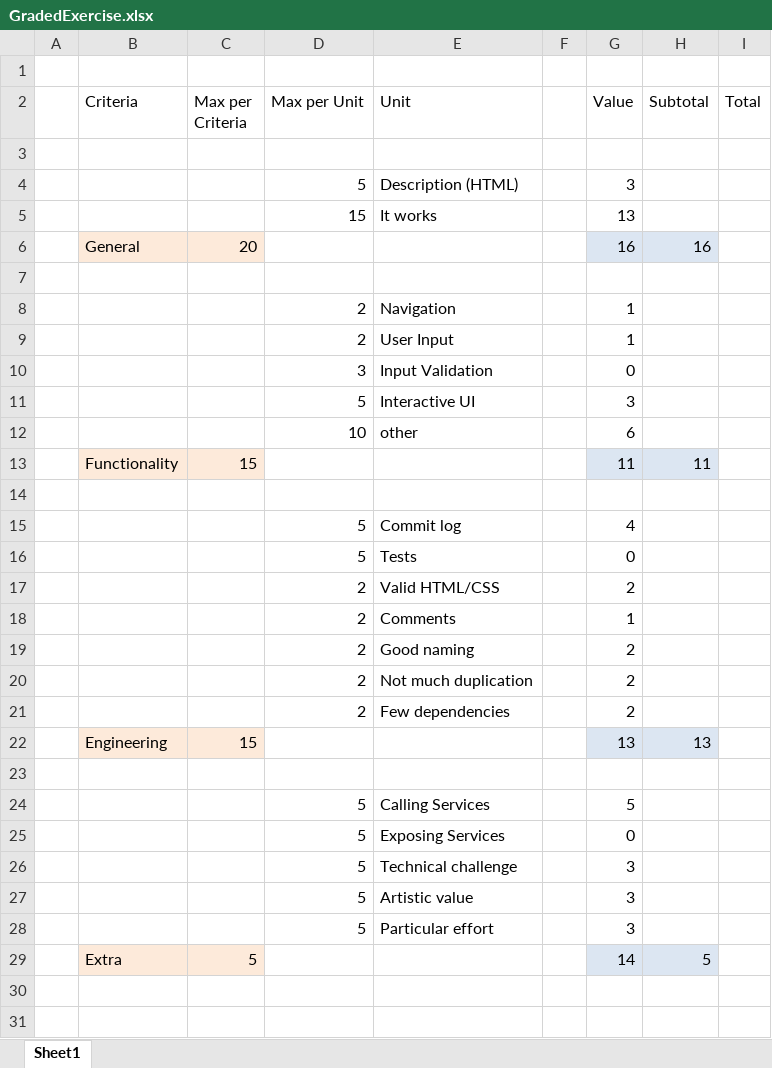
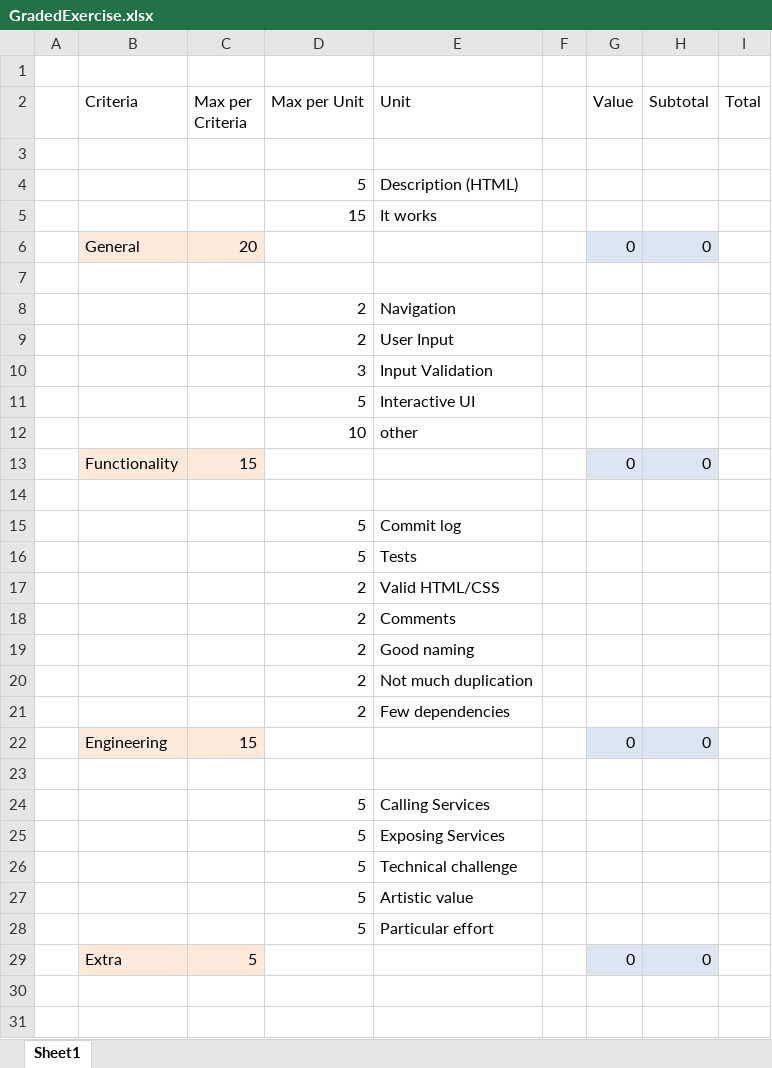
Before and after one commit to WebEngineering-FHNW/bewertete-uebung-stokalakis, an Excel workbook: docs/exercise/GradedExercise.xlsx, sheet Sheet1, drawn as a sheet; only a part is shown; values as stored, in another font and other column widths than the file's, no borders; the diff covers the shown part only; the diff names each change by its address in the sheet, - before the commit and + after, or states it on an @@ line.

```diff
--- a/docs/exercise/GradedExercise.xlsx (sheet Sheet1)
+++ b/docs/exercise/GradedExercise.xlsx (sheet Sheet1)
-G4 (Value): 3
+G4 (Value): (empty)
-G5 (Value): 13
+G5 (Value): (empty)
-G6 (Value): 16
+G6 (Value): 0
-H6 (Subtotal): 16
+H6 (Subtotal): 0
-G8:G9 (Value): 1
+G8:G9 (Value): (empty)
-G10 (Value): 0
+G10 (Value): (empty)
-G11 (Value): 3
+G11 (Value): (empty)
-G12 (Value): 6
+G12 (Value): (empty)
-G13 (Value): 11
+G13 (Value): 0
-H13 (Subtotal): 11
+H13 (Subtotal): 0
-G15 (Value): 4
+G15 (Value): (empty)
-G16 (Value): 0
+G16 (Value): (empty)
-G17 (Value): 2
+G17 (Value): (empty)
-G18 (Value): 1
+G18 (Value): (empty)
-G19:G21 (Value): 2
+G19:G21 (Value): (empty)
-G22 (Value): 13
+G22 (Value): 0
-H22 (Subtotal): 13
+H22 (Subtotal): 0
-G24 (Value): 5
+G24 (Value): (empty)
-G25 (Value): 0
+G25 (Value): (empty)
-G26:G28 (Value): 3
+G26:G28 (Value): (empty)
-G29 (Value): 14
+G29 (Value): 0
-H29 (Subtotal): 5
+H29 (Subtotal): 0
```
Also changed, not shown: 3 edited cells elsewhere in this sheet, 11 other files.
